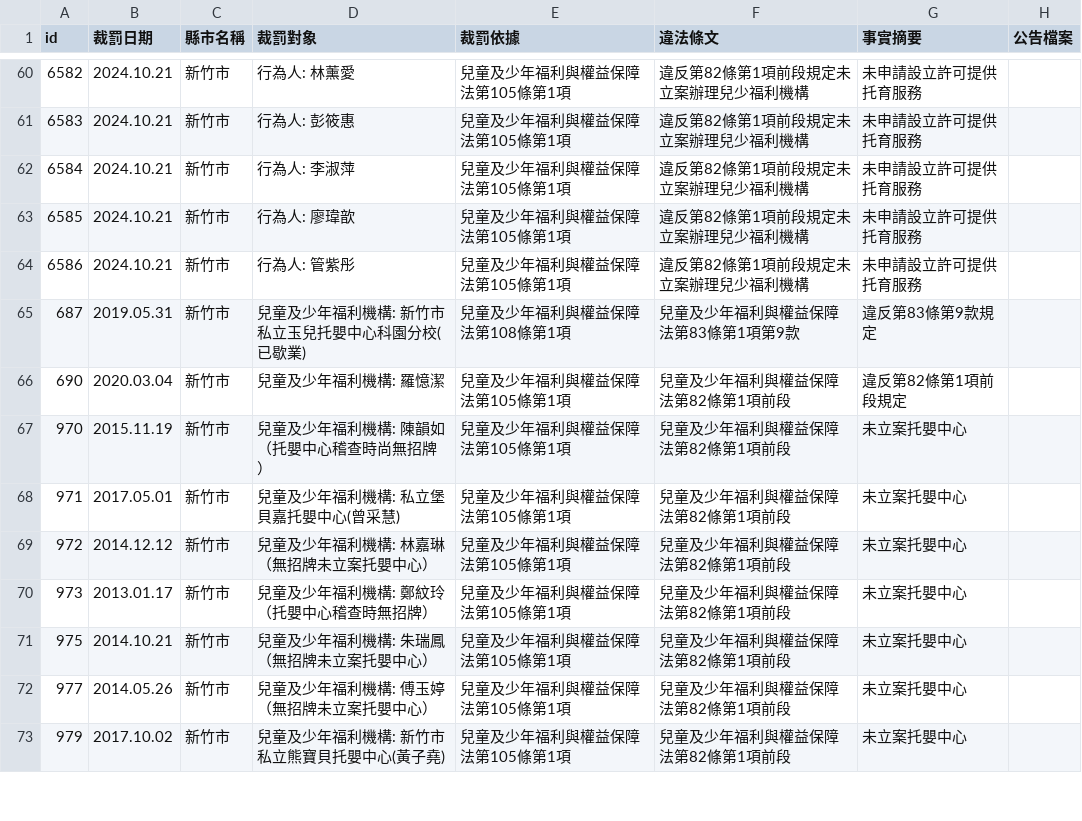
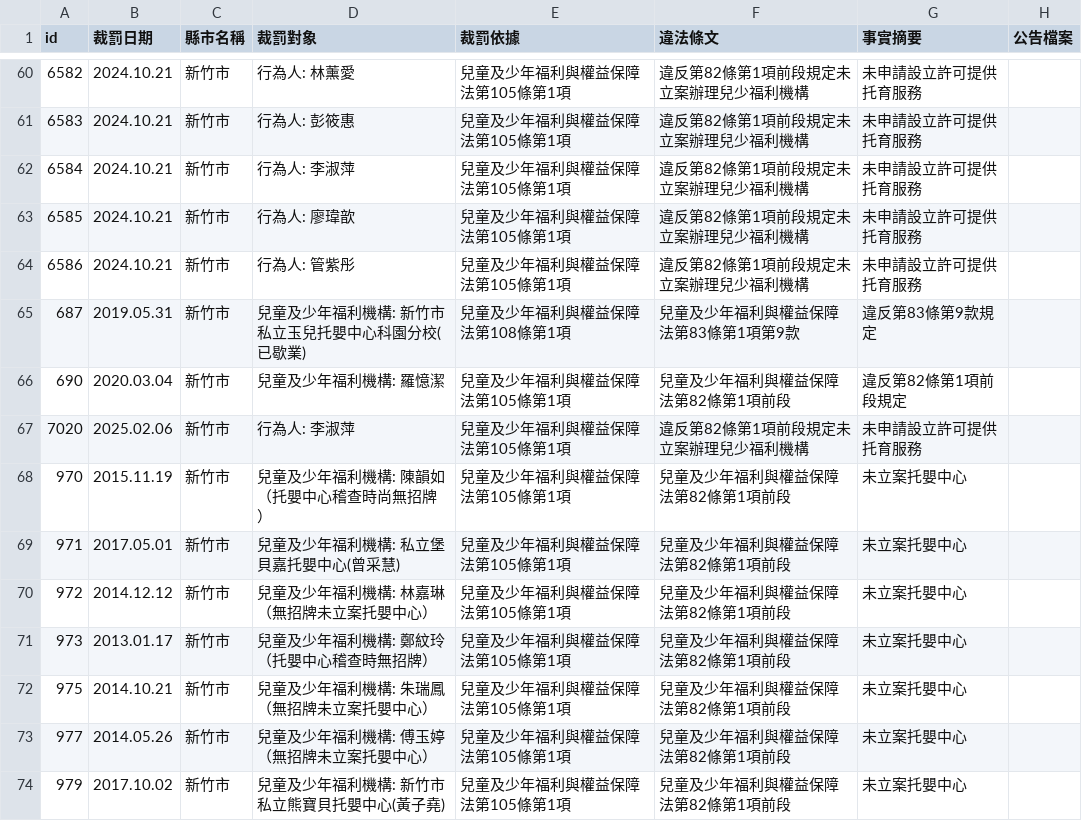
Before and after one commit to kiang/crc.sfaa.gov.tw, a CSV file: data/新竹市.csv, drawn as a sheet; only a part is shown, gaps mark what is left out; the diff names each change by its address in the sheet, - before the commit and + after, or states it on an @@ line.

```diff
--- a/data/新竹市.csv
+++ b/data/新竹市.csv
+row 67: 7020 | 2025.02.06 | 新竹市 | 行為人: 李淑萍 | 兒童及少年福利與權益保障法第105條第1項 | 違反第82條第1項前段規定未立案辦理兒少福利機構 | 未申請設立許可提供托育服務
```
Also changed, not shown: data/嘉義縣.csv, 4 other files.
